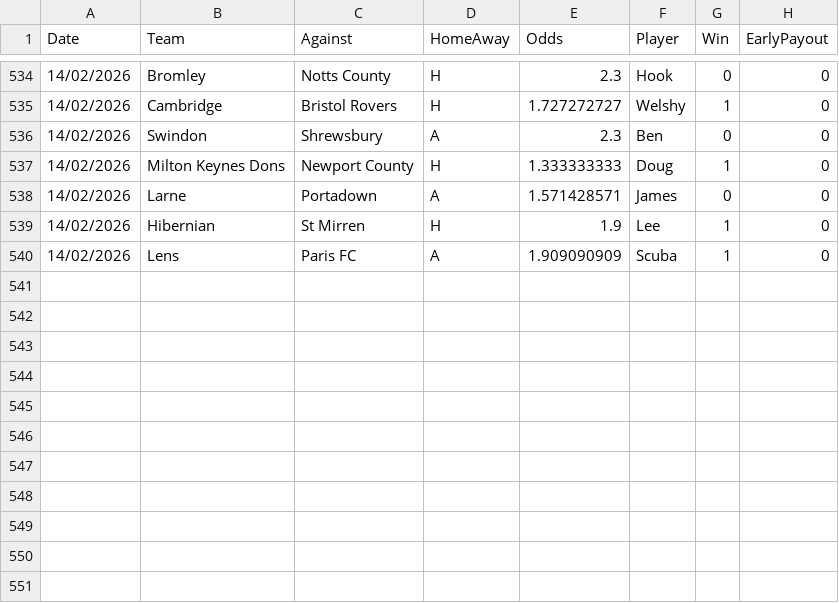
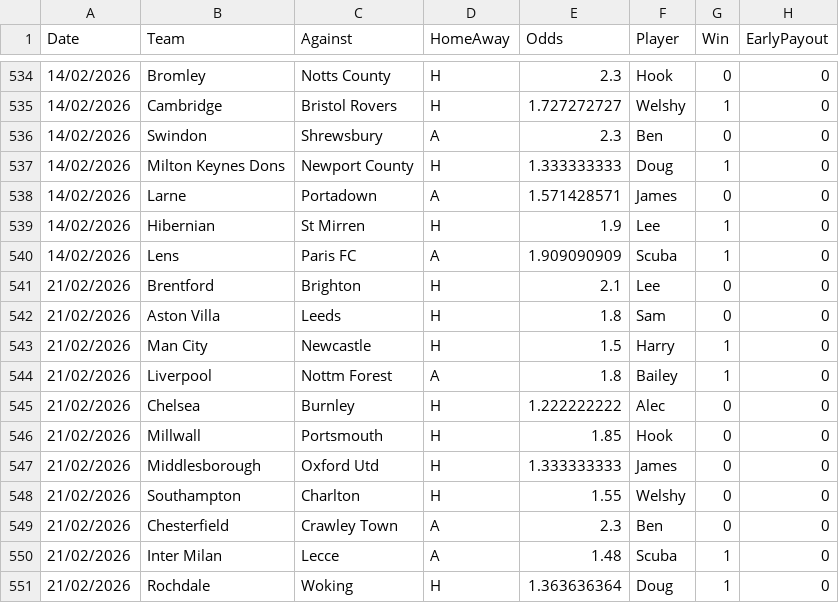
Before and after one commit to BenGillard/AccaTracker, a CSV file: Results.csv, drawn as a sheet; only a part is shown, gaps mark what is left out.

```diff
--- a/Results.csv
+++ b/Results.csv
@@ -540 +540,12 @@
 14/02/2026,Lens,Paris FC,A,1.909090909,Scuba,1,0,
+21/02/2026,Brentford,Brighton,H,2.1,Lee,0,0,
+21/02/2026,Aston Villa,Leeds,H,1.8,Sam,0,0,
+21/02/2026,Man City,Newcastle,H,1.5,Harry,1,0,
+21/02/2026,Liverpool,Nottm Forest,A,1.8,Bailey,1,0,
+21/02/2026,Chelsea,Burnley,H,1.222222222,Alec,0,0,
+21/02/2026,Millwall,Portsmouth,H,1.85,Hook,0,0,
+21/02/2026,Middlesborough,Oxford Utd,H,1.333333333,James,0,0,
+21/02/2026,Southampton,Charlton,H,1.55,Welshy,0,0,
+21/02/2026,Chesterfield,Crawley Town,A,2.3,Ben,0,0,
+21/02/2026,Inter Milan,Lecce,A,1.48,Scuba,1,0,
+21/02/2026,Rochdale,Woking,H,1.363636364,Doug,1,0,
```
Also changed, not shown: 1 other file.
